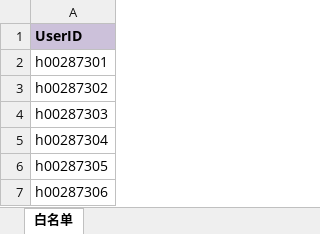
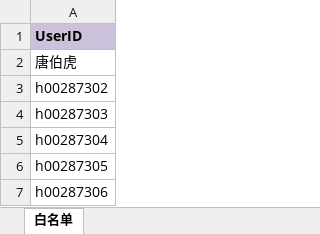
Before and after one commit to JHerculesqz/FuckSARI, an Excel workbook: java/z.tools/conf/FuckSARI/whitelist/white_list.xlsx, sheet 白名单, drawn as a sheet; only a part is shown; values as stored, in another font and other column widths than the file's, no borders; the diff names each change by its address in the sheet, - before the commit and + after, or states it on an @@ line.

Commit message:
[app-fuck-sari]安装部署

```diff
--- a/java/z.tools/conf/FuckSARI/whitelist/white_list.xlsx (sheet 白名单)
+++ b/java/z.tools/conf/FuckSARI/whitelist/white_list.xlsx (sheet 白名单)
-A2: h00287301
+A2: 唐伯虎
```
Also changed, not shown: java/z.tools/conf/FuckSARI/3rd/3rd_data.xlsx, 4 other files.
